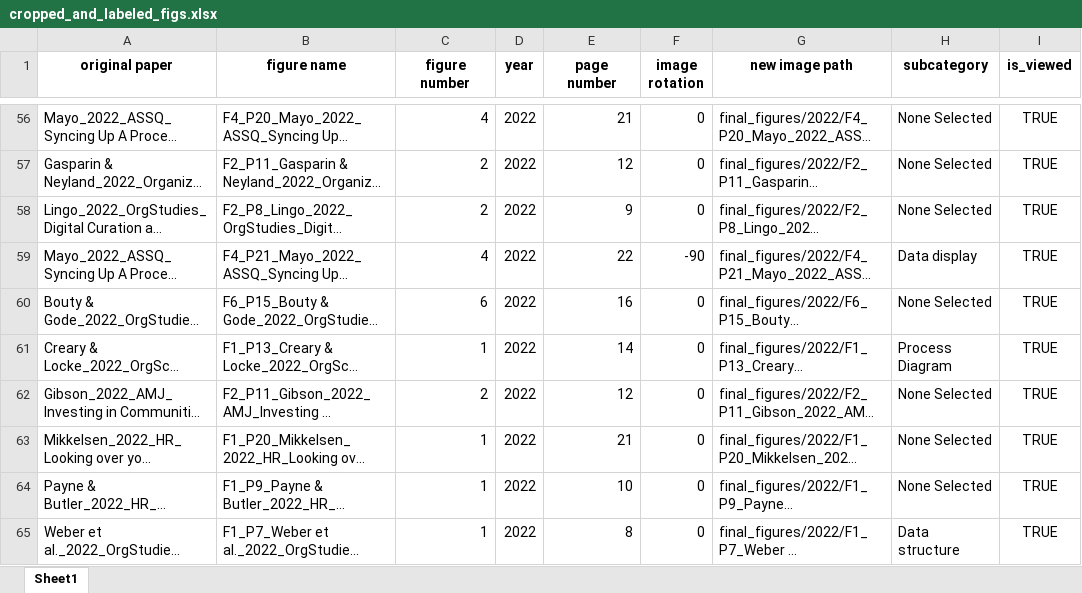
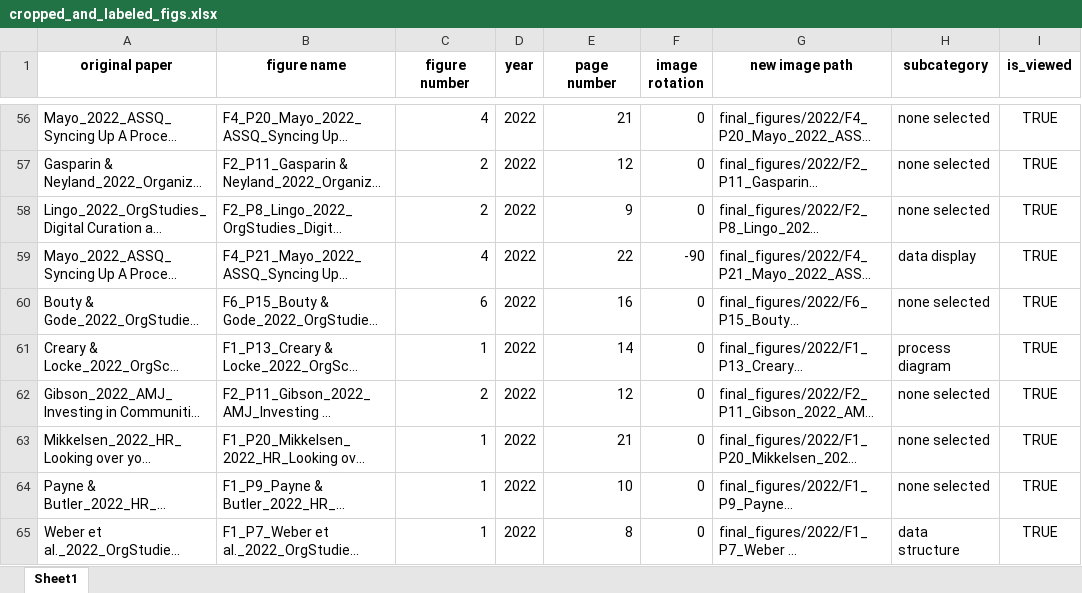
Before and after one commit to polyg314/figure_averaging, an Excel workbook: cropped_and_labeled_figs.xlsx, sheet Sheet1, drawn as a sheet; only a part is shown, gaps mark what is left out; long unchanged cells end in …; values as stored, in another font and other column widths than the file's, no borders; the diff covers the shown part only; the diff names each change by its address in the sheet, - before the commit and + after, or states it on an @@ line.

```diff
--- a/cropped_and_labeled_figs.xlsx (sheet Sheet1)
+++ b/cropped_and_labeled_figs.xlsx (sheet Sheet1)
-H56:H58 (subcategory): None Selected
+H56:H58 (subcategory): none selected
-H59 (subcategory): Data display
+H59 (subcategory): data display
-H60 (subcategory): None Selected
+H60 (subcategory): none selected
-H61 (subcategory): Process Diagram
+H61 (subcategory): process diagram
-H62:H64 (subcategory): None Selected
+H62:H64 (subcategory): none selected
-H65 (subcategory): Data structure
+H65 (subcategory): data structure
```
Also changed, not shown: 54 edited cells elsewhere in this sheet, 5 other files.
